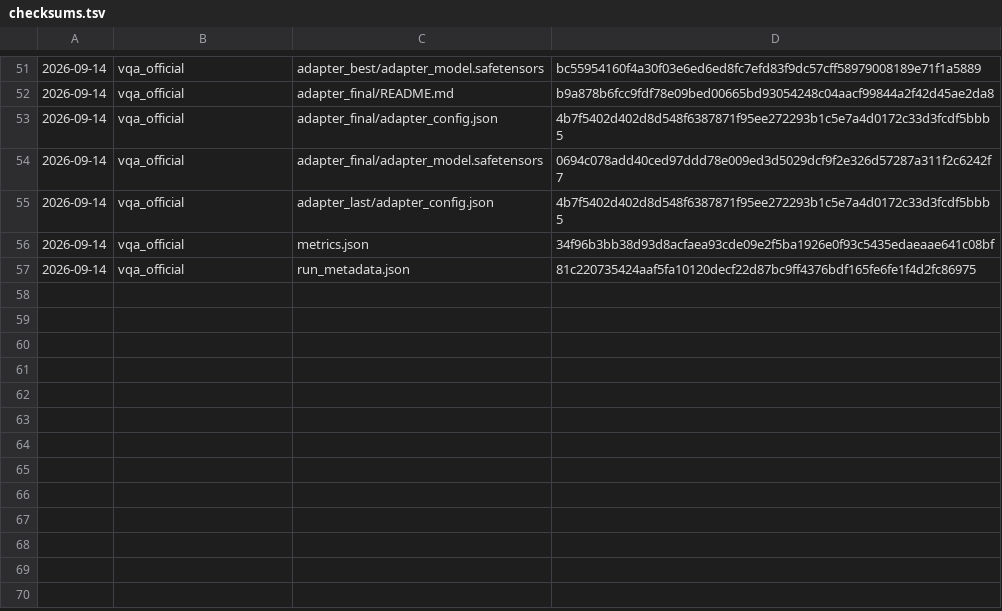
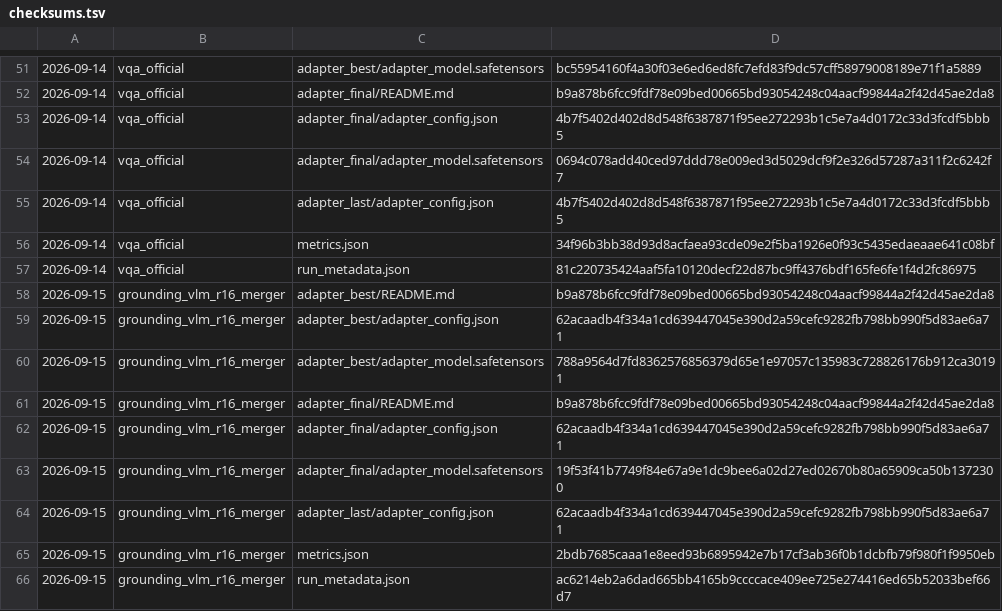
Before and after one commit to aditya-coder07/SatQuery_AI, a TSV file: artifacts/best_models/checksums.tsv, drawn as a sheet; only a part is shown, gaps mark what is left out; the diff names each change by its address in the sheet, - before the commit and + after, or states it on an @@ line.

```diff
--- a/artifacts/best_models/checksums.tsv
+++ b/artifacts/best_models/checksums.tsv
+row 58: 2026-09-15 | grounding_vlm_r16_merger | adapter_best/README.md | b9a878b6fcc9fdf78e09bed00665bd93054248c04aacf99844a2f42d45ae2da8
+row 59: 2026-09-15 | grounding_vlm_r16_merger | adapter_best/adapter_config.json | 62acaadb4f334a1cd639447045e390d2a59cefc9282fb798bb990f5d83ae6a71
+row 60: 2026-09-15 | grounding_vlm_r16_merger | adapter_best/adapter_model.safetensors | 788a9564d7fd8362576856379d65e1e97057c135983c728826176b912ca30191
+row 61: 2026-09-15 | grounding_vlm_r16_merger | adapter_final/README.md | b9a878b6fcc9fdf78e09bed00665bd93054248c04aacf99844a2f42d45ae2da8
+row 62: 2026-09-15 | grounding_vlm_r16_merger | adapter_final/adapter_config.json | 62acaadb4f334a1cd639447045e390d2a59cefc9282fb798bb990f5d83ae6a71
+row 63: 2026-09-15 | grounding_vlm_r16_merger | adapter_final/adapter_model.safetensors | 19f53f41b7749f84e67a9e1dc9bee6a02d27ed02670b80a65909ca50b1372300
+row 64: 2026-09-15 | grounding_vlm_r16_merger | adapter_last/adapter_config.json | 62acaadb4f334a1cd639447045e390d2a59cefc9282fb798bb990f5d83ae6a71
+row 65: 2026-09-15 | grounding_vlm_r16_merger | metrics.json | 2bdb7685caaa1e8eed93b6895942e7b17cf3ab36f0b1dcbfb79f980f1f9950eb
+row 66: 2026-09-15 | grounding_vlm_r16_merger | run_metadata.json | ac6214eb2a6dad665bb4165b9ccccace409ee725e274416ed65b52033bef66d7
```
Also changed, not shown: 8 other files.
